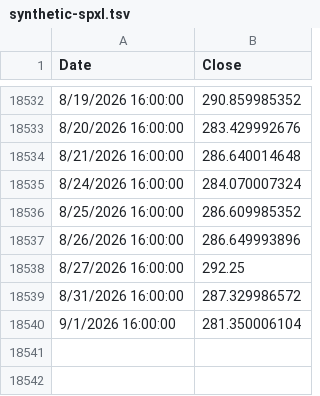
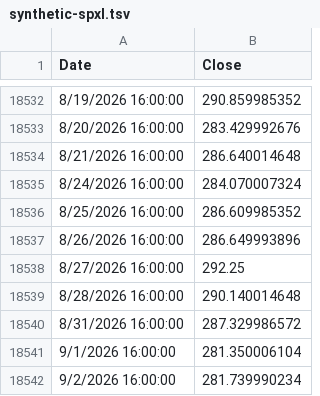
Before and after one commit to bumbeishvili/tqqq.networthcast.com, a TSV file: data/synthetic-spxl.tsv, drawn as a sheet; only a part is shown, gaps mark what is left out.

```diff
--- a/data/synthetic-spxl.tsv
+++ b/data/synthetic-spxl.tsv
@@ -18538,3 +18538,5 @@ Date	Close
 8/27/2026 16:00:00	292.25
+8/28/2026 16:00:00	290.140014648
 8/31/2026 16:00:00	287.329986572
 9/1/2026 16:00:00	281.350006104
+9/2/2026 16:00:00	281.739990234
```
Also changed, not shown: data/spy.tsv, data/synthetic-qld.tsv, 5 other files.
